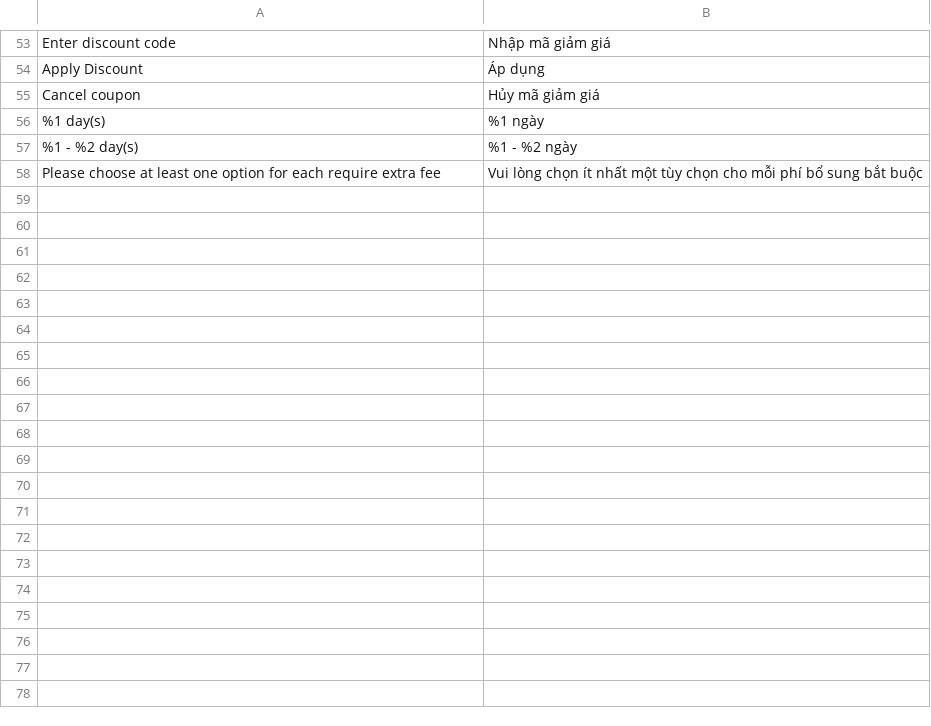
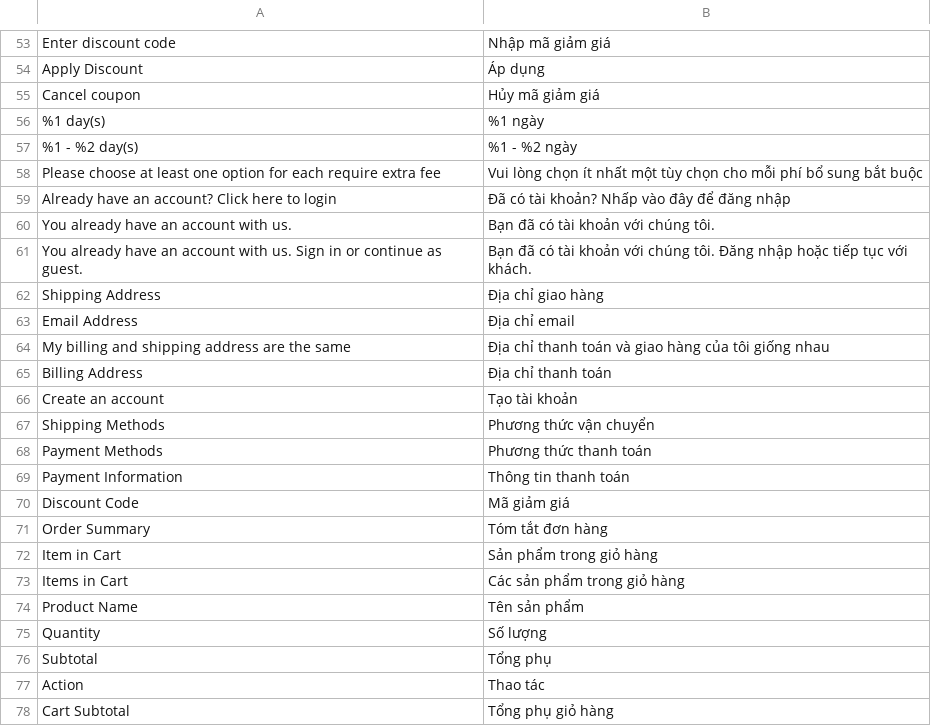
Before and after one commit to secomm-dev/slaunchpad, a CSV file: app/code/Launchpad/MageplazaTranslate/i18n/vi_VN.csv, drawn as a sheet; only a part is shown, gaps mark what is left out; the diff covers the shown part only; the diff names each change by its address in the sheet, - before the commit and + after, or states it on an @@ line.

Commit message:
SLP-187: [Checkout page] Translate for section in checkout page

```diff
--- a/app/code/Launchpad/MageplazaTranslate/i18n/vi_VN.csv
+++ b/app/code/Launchpad/MageplazaTranslate/i18n/vi_VN.csv
+row 59: Already have an account? Click here to login | Đã có tài khoản? Nhấp vào đây để đăng nhập
+row 60: You already have an account with us. | Bạn đã có tài khoản với chúng tôi.
+row 61: You already have an account with us. Sign in or continue as guest. | Bạn đã có tài khoản với chúng tôi. Đăng nhập hoặc tiếp tục với khách.
+row 62: Shipping Address | Địa chỉ giao hàng
+row 63: Email Address | Địa chỉ email
+row 64: My billing and shipping address are the same | Địa chỉ thanh toán và giao hàng của tôi giống nhau
+row 65: Billing Address | Địa chỉ thanh toán
+row 66: Create an account | Tạo tài khoản
+row 67: Shipping Methods | Phương thức vận chuyển
+row 68: Payment Methods | Phương thức thanh toán
+row 69: Payment Information | Thông tin thanh toán
+row 70: Discount Code | Mã giảm giá
+row 71: Order Summary | Tóm tắt đơn hàng
+row 72: Item in Cart | Sản phẩm trong giỏ hàng
+row 73: Items in Cart | Các sản phẩm trong giỏ hàng
+row 74: Product Name | Tên sản phẩm
+row 75: Quantity | Số lượng
+row 76: Subtotal | Tổng phụ
+row 77: Action | Thao tác
+row 78: Cart Subtotal | Tổng phụ giỏ hàng
```
Also changed, not shown: 13 added rows elsewhere in this file, .ai/templates/estimation-tracking.csv, app/code/Launchpad/MageplazaTranslate/i18n/en_US.csv, 12 other files.
